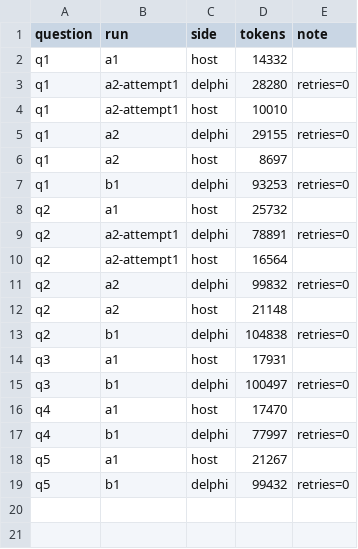
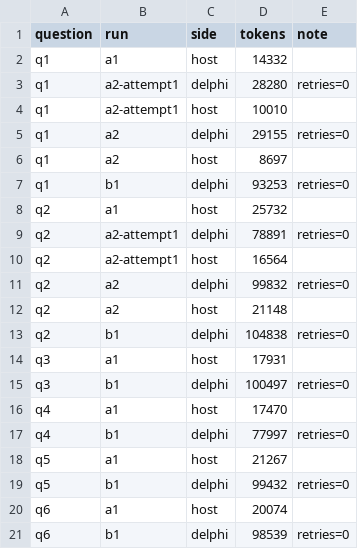
Before and after one commit to jessevondoom/delphi, a CSV file: dev/train/e3/data/tokens.csv, drawn as a sheet; the diff names each change by its address in the sheet, - before the commit and + after, or states it on an @@ line.

```diff
--- a/dev/train/e3/data/tokens.csv
+++ b/dev/train/e3/data/tokens.csv
+row 20: q6 | a1 | host | 20074
+row 21: q6 | b1 | delphi | 98539 | retries=0
```
Also changed, not shown: 13 other files.
